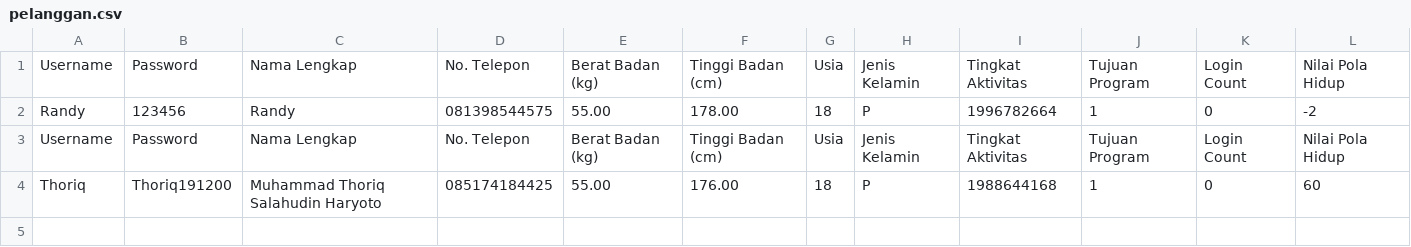
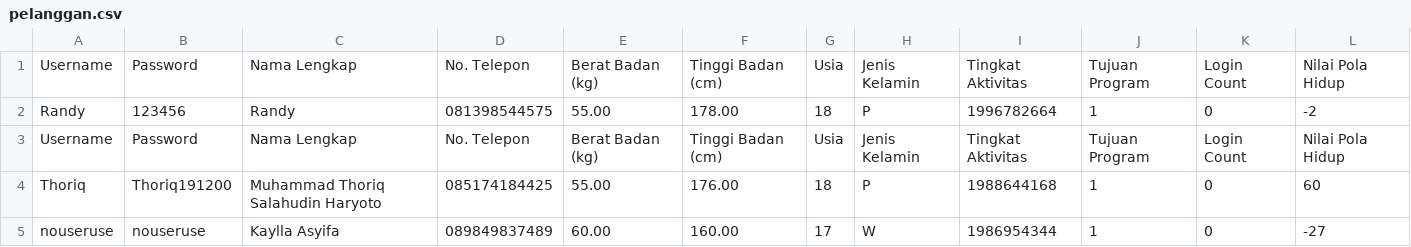
Before and after one commit to randkurn/kenyangGizi, a CSV file: pelanggan.csv, drawn as a sheet; the diff names each change by its address in the sheet, - before the commit and + after, or states it on an @@ line.

Commit message:
memperbarui pelanggan.csv

```diff
--- a/pelanggan.csv
+++ b/pelanggan.csv
+row 5: nouseruse | nouseruse | Kaylla Asyifa | 089849837489 | 60.00 | 160.00 | 17 | W | 1986954344 | 1 | 0 | -27
```
